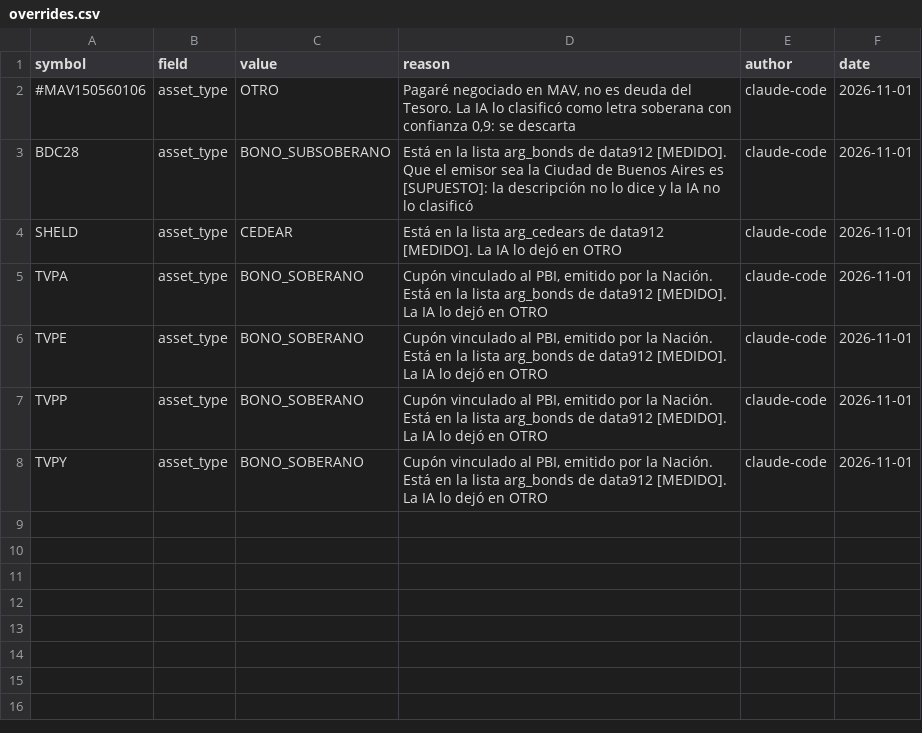
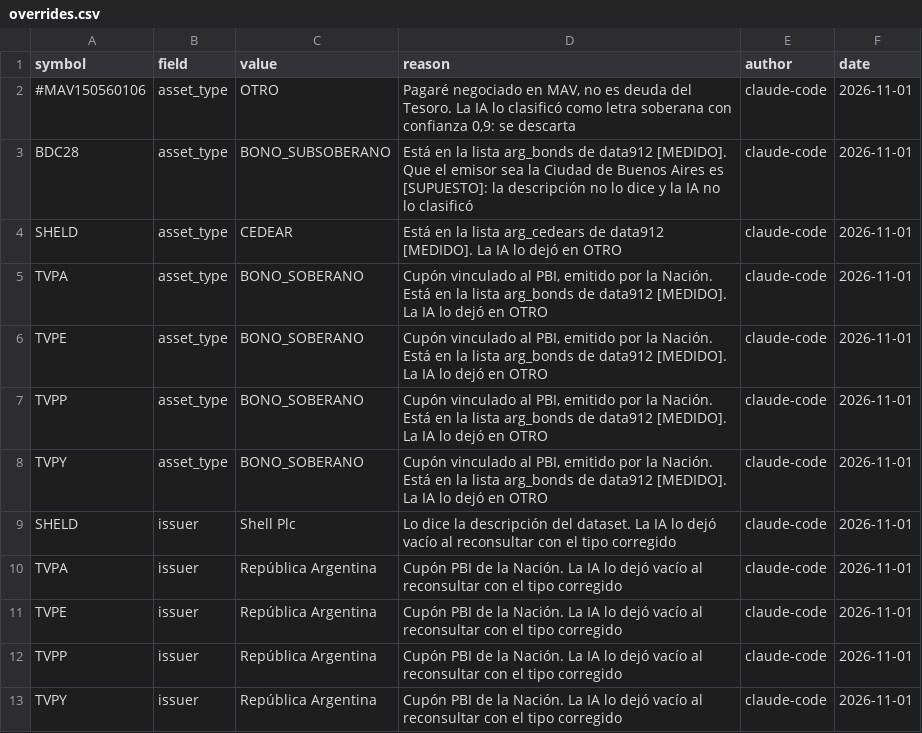
Before and after one commit to julifalvo/IOL_Challenge, a CSV file: src/iol_pipeline/mapping/overrides.csv, drawn as a sheet.

Commit message:
Cargar los emisores que la IA dejó vacíos

```diff
--- a/src/iol_pipeline/mapping/overrides.csv
+++ b/src/iol_pipeline/mapping/overrides.csv
@@ -8 +8,6 @@ TVPP,asset_type,BONO_SOBERANO,"Cupón vinculado al PBI, emitido por la Nación.
 TVPY,asset_type,BONO_SOBERANO,"Cupón vinculado al PBI, emitido por la Nación. Está en la lista arg_bonds de data912 [MEDIDO]. La IA lo dejó en OTRO",claude-code,2026-11-01
+SHELD,issuer,Shell Plc,"Lo dice la descripción del dataset. La IA lo dejó vacío al reconsultar con el tipo corregido",claude-code,2026-11-01
+TVPA,issuer,República Argentina,"Cupón PBI de la Nación. La IA lo dejó vacío al reconsultar con el tipo corregido",claude-code,2026-11-01
+TVPE,issuer,República Argentina,"Cupón PBI de la Nación. La IA lo dejó vacío al reconsultar con el tipo corregido",claude-code,2026-11-01
+TVPP,issuer,República Argentina,"Cupón PBI de la Nación. La IA lo dejó vacío al reconsultar con el tipo corregido",claude-code,2026-11-01
+TVPY,issuer,República Argentina,"Cupón PBI de la Nación. La IA lo dejó vacío al reconsultar con el tipo corregido",claude-code,2026-11-01
```
